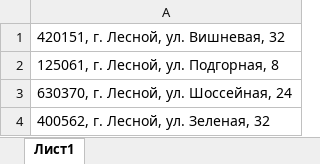
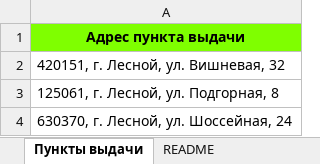
Before and after one commit to Artemiy6263/demekzamen, an Excel workbook: Пункты выдачи_import.xlsx, sheet Пункты выдачи, drawn as a sheet; only a part is shown; the shorter side is filled out with more unchanged rows; values as stored, in another font and other column widths than the file's, no borders; table styles not drawn; the diff names each change by its address in the sheet, - before the commit and + after, or states it on an @@ line.

```diff
--- a/Пункты выдачи_import.xlsx (sheet Пункты выдачи)
+++ b/Пункты выдачи_import.xlsx (sheet Пункты выдачи)
-sheet tab: Лист1
+sheet tab: Пункты выдачи
+sheet tab: README
+row 1: Адрес пункта выдачи
```
Also changed, not shown: Tovar.xlsx, user_import.xlsx, 1 other file.
